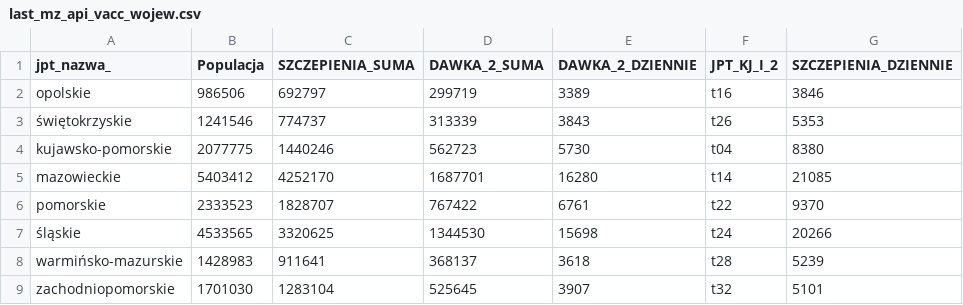
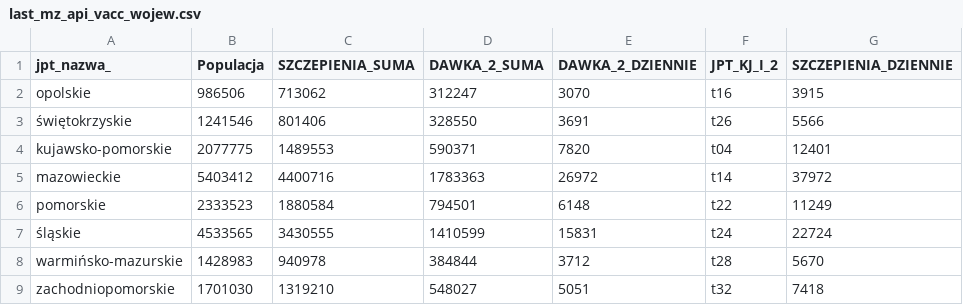
Before and after one commit to wieslawseweryn/wieslawseweryn.github.io, a CSV file: last_mz_api_vacc_wojew.csv, drawn as a sheet; only a part is shown; the diff covers the shown part only.

Commit message:
2021-06-27 MZ API szczepienia województwa

```diff
--- a/last_mz_api_vacc_wojew.csv
+++ b/last_mz_api_vacc_wojew.csv
@@ -1,9 +1,9 @@
 jpt_nazwa_,Populacja,SZCZEPIENIA_SUMA,DAWKA_2_SUMA,DAWKA_2_DZIENNIE,JPT_KJ_I_2,SZCZEPIENIA_DZIENNIE
-opolskie,986506,692797,299719,3389,t16,3846
-świętokrzyskie,1241546,774737,313339,3843,t26,5353
-kujawsko-pomorskie,2077775,1440246,562723,5730,t04,8380
-mazowieckie,5403412,4252170,1687701,16280,t14,21085
-pomorskie,2333523,1828707,767422,6761,t22,9370
-śląskie,4533565,3320625,1344530,15698,t24,20266
-warmińsko-mazurskie,1428983,911641,368137,3618,t28,5239
-zachodniopomorskie,1701030,1283104,525645,3907,t32,5101
+opolskie,986506,713062,312247,3070,t16,3915
+świętokrzyskie,1241546,801406,328550,3691,t26,5566
+kujawsko-pomorskie,2077775,1489553,590371,7820,t04,12401
+mazowieckie,5403412,4400716,1783363,26972,t14,37972
+pomorskie,2333523,1880584,794501,6148,t22,11249
+śląskie,4533565,3430555,1410599,15831,t24,22724
+warmińsko-mazurskie,1428983,940978,384844,3712,t28,5670
+zachodniopomorskie,1701030,1319210,548027,5051,t32,7418
```
Also changed, not shown: 32 edited cells elsewhere in this file.
